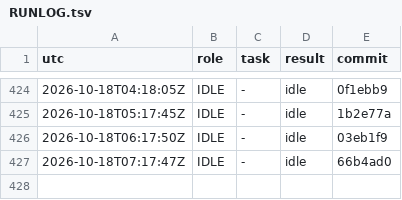
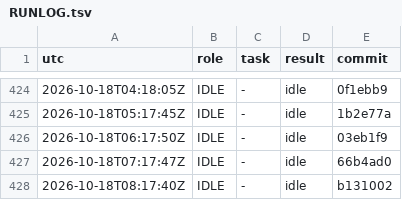
Before and after one commit to YinchenChang/aim, a TSV file: query/RUNLOG.tsv, drawn as a sheet; only a part is shown, gaps mark what is left out.

```diff
--- a/query/RUNLOG.tsv
+++ b/query/RUNLOG.tsv
@@ -427 +427,2 @@ utc	role	task	result	commit
 2026-10-18T07:17:47Z	IDLE	-	idle	66b4ad0
+2026-10-18T08:17:40Z	IDLE	-	idle	b131002
```
Also changed, not shown: 1 other file.
